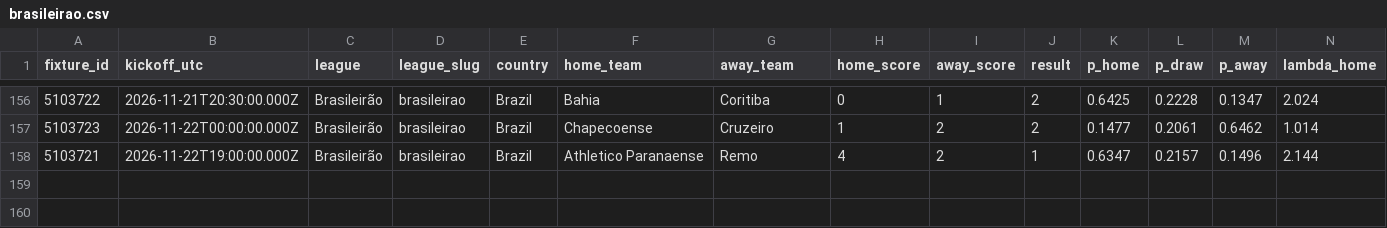
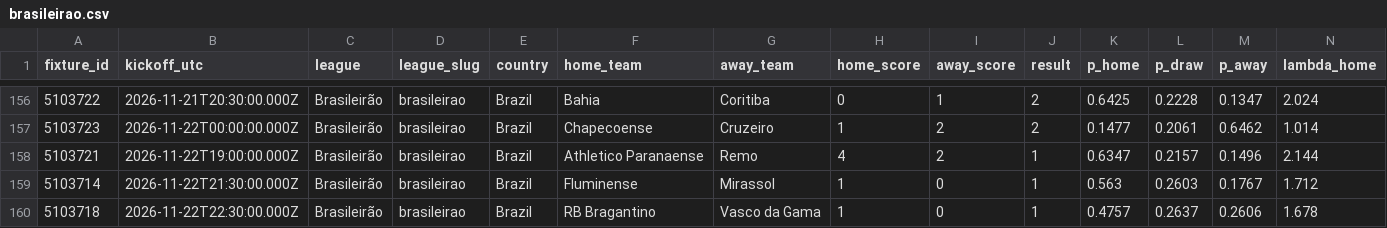
Before and after one commit to serayd61/football-predictions-open-data, a CSV file: data/leagues/brasileirao.csv, drawn as a sheet; only a part is shown, gaps mark what is left out; rows hold the shown columns only; the diff names each change by its address in the sheet, - before the commit and + after, or states it on an @@ line.

```diff
--- a/data/leagues/brasileirao.csv
+++ b/data/leagues/brasileirao.csv
+row 159: 5103714 | 2026-11-22T21:30:00.000Z | Brasileirão | brasileirao | Brazil | Fluminense | Mirassol | 1 | 0 | 1 | 0.563 | 0.2603 | 0.1767 | 1.712
+row 160: 5103718 | 2026-11-22T22:30:00.000Z | Brasileirão | brasileirao | Brazil | RB Bragantino | Vasco da Gama | 1 | 0 | 1 | 0.4757 | 0.2637 | 0.2606 | 1.678
```
Also changed, not shown: data/all.csv, data/leagues/la-liga.csv, 3 other files.
